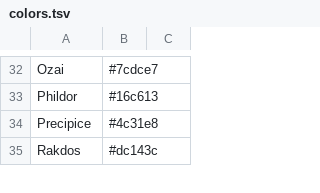
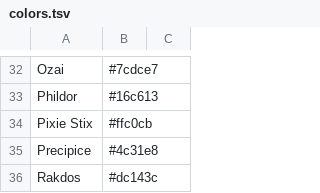
Before and after one commit to chipthrasher/nelt, a TSV file: data/colors.tsv, drawn as a sheet; only a part is shown, gaps mark what is left out.

```diff
--- a/data/colors.tsv
+++ b/data/colors.tsv
@@ -33,2 +33,3 @@ Ozai	#7cdce7
 Phildor	#16c613	
+Pixie Stix	#ffc0cb	
 Precipice	#4c31e8	
```
Also changed, not shown: data/map.tsv.
